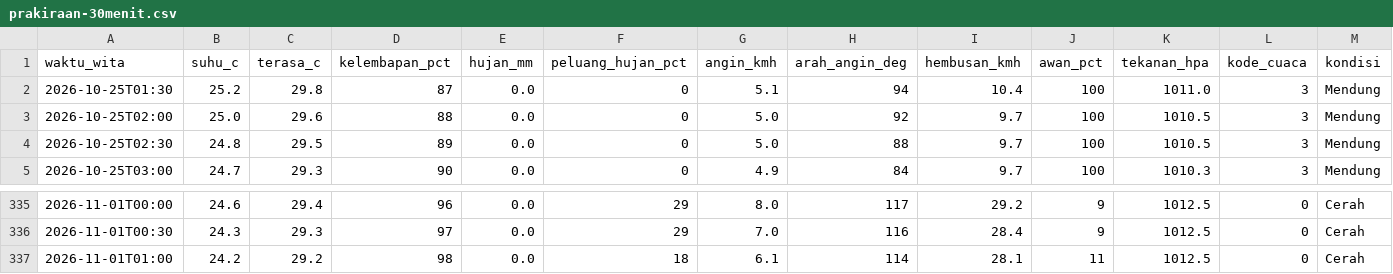
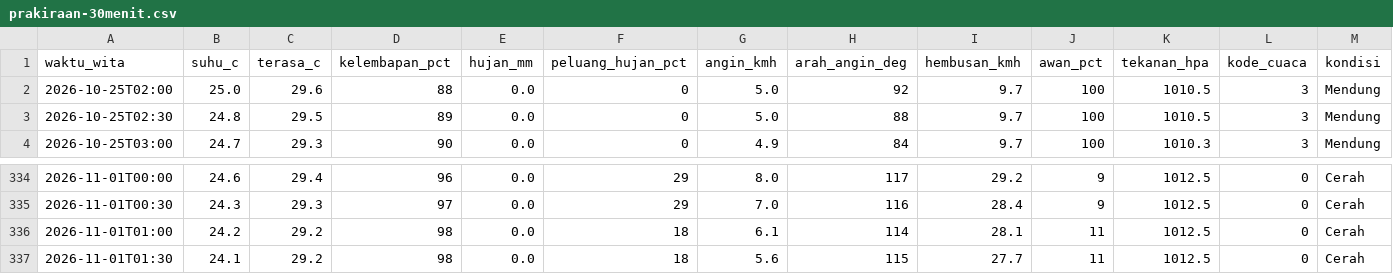
Before and after one commit to ariblackheart-cyber/cuaca-mataram, a CSV file: data/prakiraan-30menit.csv, drawn as a sheet; only a part is shown, gaps mark what is left out; removed rows and columns are numbered as before the commit, all else as after; the diff names each change by its address in the sheet, - before the commit and + after, or states it on an @@ line.

```diff
--- a/data/prakiraan-30menit.csv
+++ b/data/prakiraan-30menit.csv
-row 2: 2026-10-25T01:30 | 25.2 | 29.8 | 87 | 0.0 | 0 | 5.1 | 94 | 10.4 | 100 | 1011.0 | 3 | Mendung
+row 337: 2026-11-01T01:30 | 24.1 | 29.2 | 98 | 0.0 | 18 | 5.6 | 115 | 27.7 | 11 | 1012.5 | 0 | Cerah
```
Also changed, not shown: 2 other files.
